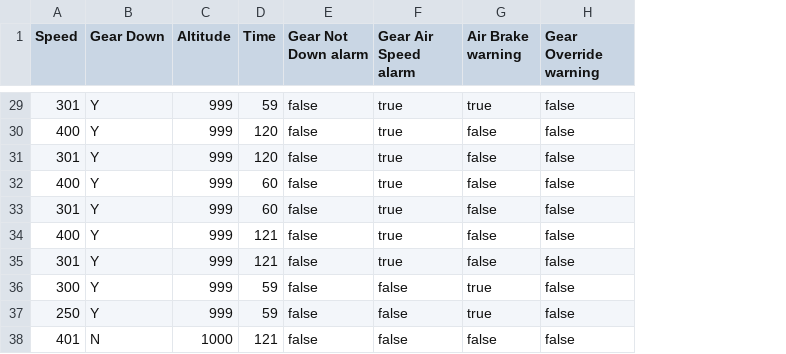
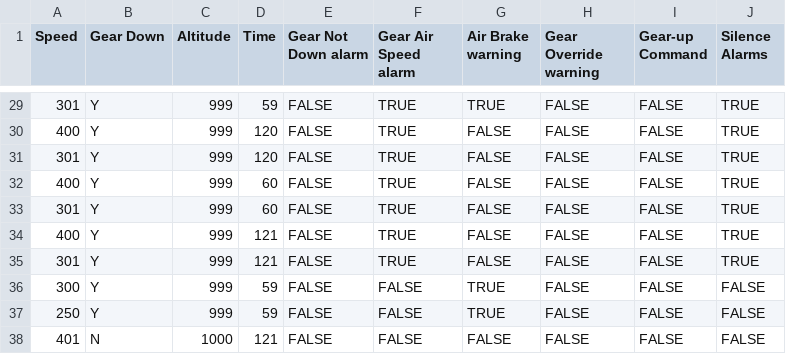
Before and after one commit to shravan340/STProject, a CSV file: 1.csv, drawn as a sheet; only a part is shown, gaps mark what is left out; the diff covers the shown part only; the diff names each change by its address in the sheet, - before the commit and + after, or states it on an @@ line.

```diff
--- a/1.csv
+++ b/1.csv
+column I (Gear-up Command), rows 29-38: all FALSE
+column J (Silence Alarms), rows 29-38: TRUE | TRUE | TRUE | TRUE | TRUE | TRUE | TRUE | FALSE | FALSE | FALSE
-E29:E38 (Gear Not Down alarm): false
+E29:E38 (Gear Not Down alarm): FALSE
-F29:F35 (Gear Air Speed alarm): true
+F29:F35 (Gear Air Speed alarm): TRUE
-G29 (Air Brake warning): true
+G29 (Air Brake warning): TRUE
-H29:H38 (Gear Override warning): false
+H29:H38 (Gear Override warning): FALSE
-G30:G35 (Air Brake warning): false
+G30:G35 (Air Brake warning): FALSE
-F36:F38 (Gear Air Speed alarm): false
+F36:F38 (Gear Air Speed alarm): FALSE
-G36:G37 (Air Brake warning): true
+G36:G37 (Air Brake warning): TRUE
-G38 (Air Brake warning): false
+G38 (Air Brake warning): FALSE
```
Also changed, not shown: 108 edited cells elsewhere in this file.
